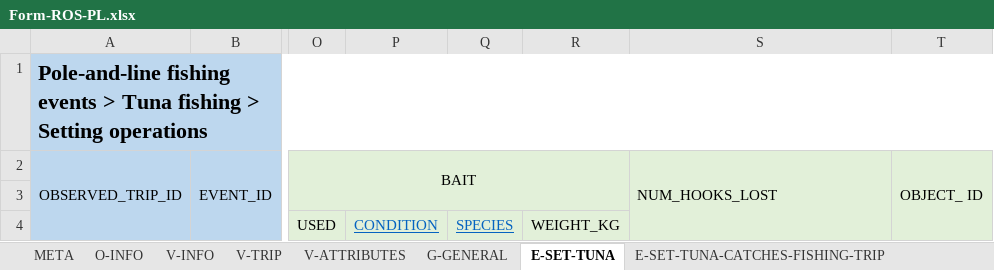
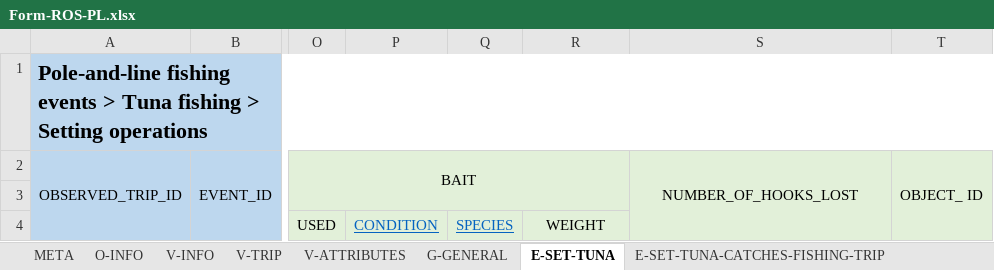
Before and after one commit to iotc-secretariat/iotc-reference-forms, an Excel workbook: form_reporting_templates/ros/Form-ROS-PL.xlsx, sheet E-SET-TUNA, drawn as a sheet; only a part is shown, gaps mark what is left out; values as stored, in another font and other column widths than the file's, no borders; the diff names each change by its address in the sheet, - before the commit and + after, or states it on an @@ line.

```diff
--- a/form_reporting_templates/ros/Form-ROS-PL.xlsx (sheet E-SET-TUNA)
+++ b/form_reporting_templates/ros/Form-ROS-PL.xlsx (sheet E-SET-TUNA)
-S2: NUM_HOOKS_LOST
+S2: NUMBER_OF_HOOKS_LOST
-S2 alignment: left
+S2 alignment: center
-R4: WEIGHT_KG
+R4: WEIGHT
```
Also changed, not shown: sheet E-SET-TUNA-CATCHES, sheet V-INFO, sheet V-ATTRIBUTES, sheet G-GENERAL, sheet E-SET-TUNA-CATCHES-FISHING-TRIP, sheet V-TRIP, 1 other file.
